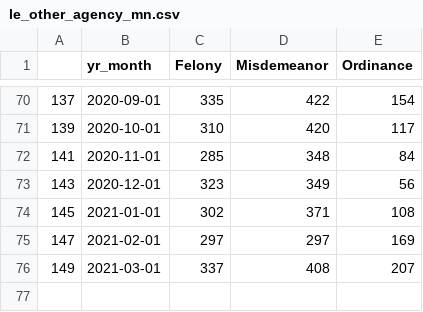
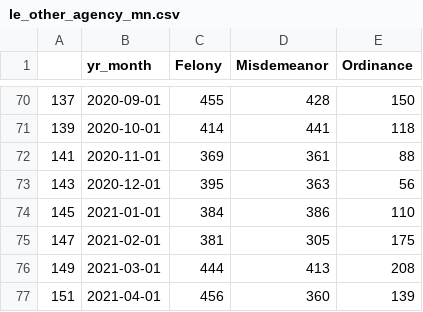
Before and after one commit to milwaukeedao/mke-da-dashboard-data, a CSV file: referral/le_other_agency_mn.csv, drawn as a sheet; only a part is shown, gaps mark what is left out; the diff covers the shown part only.

```diff
--- a/referral/le_other_agency_mn.csv
+++ b/referral/le_other_agency_mn.csv
@@ -70,7 +70,8 @@
-137,2020-09-01,335,422,154
-139,2020-10-01,310,420,117
-141,2020-11-01,285,348,84
-143,2020-12-01,323,349,56
-145,2021-01-01,302,371,108
-147,2021-02-01,297,297,169
-149,2021-03-01,337,408,207
+137,2020-09-01,455,428,150
+139,2020-10-01,414,441,118
+141,2020-11-01,369,361,88
+143,2020-12-01,395,363,56
+145,2021-01-01,384,386,110
+147,2021-02-01,381,305,175
+149,2021-03-01,444,413,208
+151,2021-04-01,456,360,139
```
Also changed, not shown: 63 edited cells elsewhere in this file, dispo/fel_dispo.csv, dispo/mis_dispo.csv, 40 other files.
